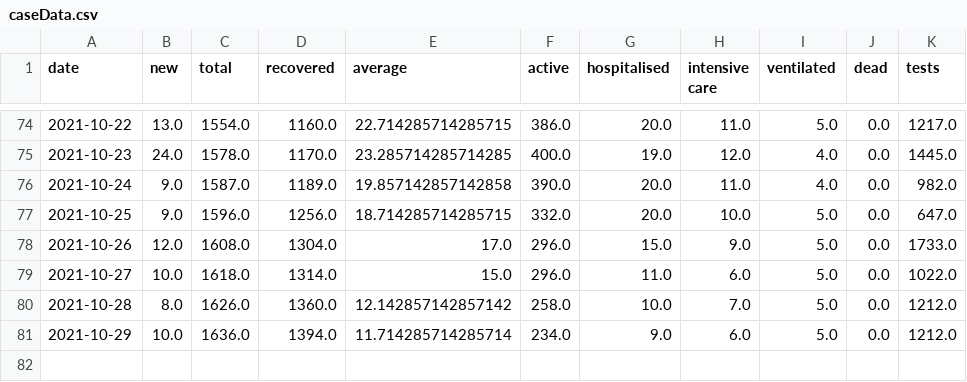
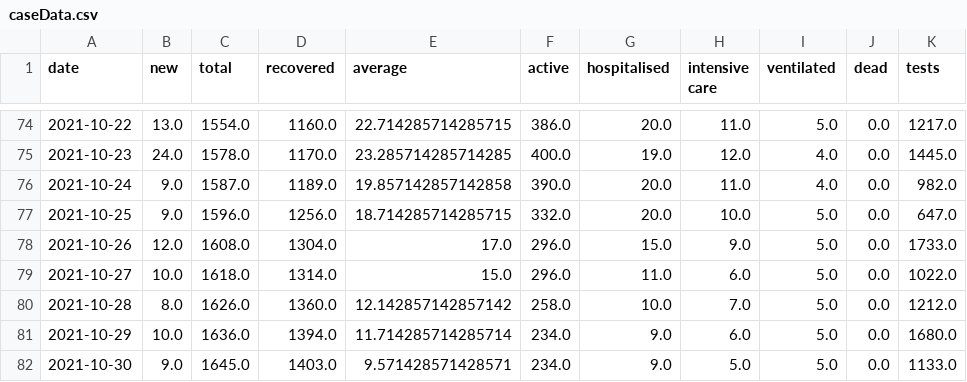
Before and after one commit to MarkusMannheim/act-coronavirus-teaser, a CSV file: data/caseData.csv, drawn as a sheet; only a part is shown, gaps mark what is left out.

```diff
--- a/data/caseData.csv
+++ b/data/caseData.csv
@@ -80,2 +80,3 @@ date,new,total,recovered,average,active,hospitalised,intensive care,ventilated,d
 2021-10-28,8.0,1626.0,1360.0,12.142857142857142,258.0,10.0,7.0,5.0,0.0,1212.0
-2021-10-29,10.0,1636.0,1394.0,11.714285714285714,234.0,9.0,6.0,5.0,0.0,1212.0
+2021-10-29,10.0,1636.0,1394.0,11.714285714285714,234.0,9.0,6.0,5.0,0.0,1680.0
+2021-10-30,9.0,1645.0,1403.0,9.571428571428571,234.0,9.0,5.0,5.0,0.0,1133.0
```
Also changed, not shown: data/vaxData.csv.
